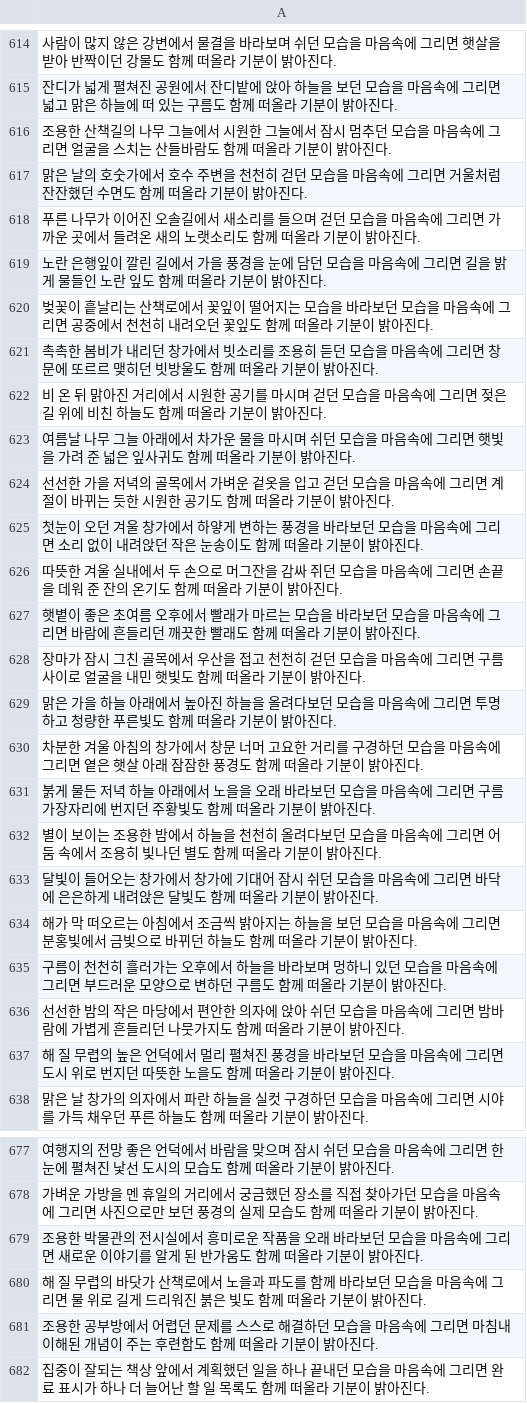
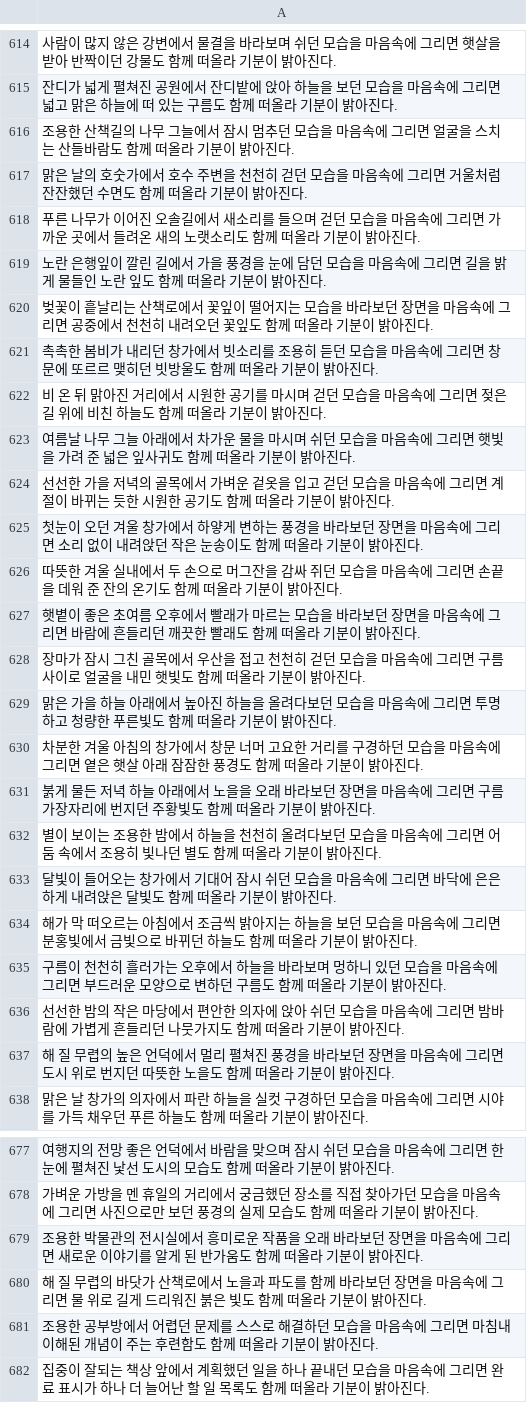
Before and after one commit to Ryu-Taehyun/Auto-Litural, a CSV file: csv/Title.csv, drawn as a sheet; only a part is shown, gaps mark what is left out; the diff covers the shown part only.

```diff
--- a/csv/Title.csv
+++ b/csv/Title.csv
@@ -615,3 +615,3 @@
 잔디가 넓게 펼쳐진 공원에서 잔디밭에 앉아 하늘을 보던 모습을 마음속에 그리면 넓고 맑은 하늘에 떠 있는 구름도 함께 떠올라 기분이 밝아진다.
-조용한 산책길의 나무 그늘에서 시원한 그늘에서 잠시 멈추던 모습을 마음속에 그리면 얼굴을 스치는 산들바람도 함께 떠올라 기분이 밝아진다.
+조용한 산책길의 나무 그늘에서 잠시 멈추던 모습을 마음속에 그리면 얼굴을 스치는 산들바람도 함께 떠올라 기분이 밝아진다.
 맑은 날의 호숫가에서 호수 주변을 천천히 걷던 모습을 마음속에 그리면 거울처럼 잔잔했던 수면도 함께 떠올라 기분이 밝아진다.
@@ -619,3 +619,3 @@
 노란 은행잎이 깔린 길에서 가을 풍경을 눈에 담던 모습을 마음속에 그리면 길을 밝게 물들인 노란 잎도 함께 떠올라 기분이 밝아진다.
-벚꽃이 흩날리는 산책로에서 꽃잎이 떨어지는 모습을 바라보던 모습을 마음속에 그리면 공중에서 천천히 내려오던 꽃잎도 함께 떠올라 기분이 밝아진다.
+벚꽃이 흩날리는 산책로에서 꽃잎이 떨어지는 모습을 바라보던 장면을 마음속에 그리면 공중에서 천천히 내려오던 꽃잎도 함께 떠올라 기분이 밝아진다.
 촉촉한 봄비가 내리던 창가에서 빗소리를 조용히 듣던 모습을 마음속에 그리면 창문에 또르르 맺히던 빗방울도 함께 떠올라 기분이 밝아진다.
@@ -624,5 +624,5 @@
 선선한 가을 저녁의 골목에서 가벼운 겉옷을 입고 걷던 모습을 마음속에 그리면 계절이 바뀌는 듯한 시원한 공기도 함께 떠올라 기분이 밝아진다.
-첫눈이 오던 겨울 창가에서 하얗게 변하는 풍경을 바라보던 모습을 마음속에 그리면 소리 없이 내려앉던 작은 눈송이도 함께 떠올라 기분이 밝아진다.
+첫눈이 오던 겨울 창가에서 하얗게 변하는 풍경을 바라보던 장면을 마음속에 그리면 소리 없이 내려앉던 작은 눈송이도 함께 떠올라 기분이 밝아진다.
 따뜻한 겨울 실내에서 두 손으로 머그잔을 감싸 쥐던 모습을 마음속에 그리면 손끝을 데워 준 잔의 온기도 함께 떠올라 기분이 밝아진다.
-햇볕이 좋은 초여름 오후에서 빨래가 마르는 모습을 바라보던 모습을 마음속에 그리면 바람에 흔들리던 깨끗한 빨래도 함께 떠올라 기분이 밝아진다.
+햇볕이 좋은 초여름 오후에서 빨래가 마르는 모습을 바라보던 장면을 마음속에 그리면 바람에 흔들리던 깨끗한 빨래도 함께 떠올라 기분이 밝아진다.
 장마가 잠시 그친 골목에서 우산을 접고 천천히 걷던 모습을 마음속에 그리면 구름 사이로 얼굴을 내민 햇빛도 함께 떠올라 기분이 밝아진다.
@@ -630,5 +630,5 @@
 차분한 겨울 아침의 창가에서 창문 너머 고요한 거리를 구경하던 모습을 마음속에 그리면 옅은 햇살 아래 잠잠한 풍경도 함께 떠올라 기분이 밝아진다.
-붉게 물든 저녁 하늘 아래에서 노을을 오래 바라보던 모습을 마음속에 그리면 구름 가장자리에 번지던 주황빛도 함께 떠올라 기분이 밝아진다.
+붉게 물든 저녁 하늘 아래에서 노을을 오래 바라보던 장면을 마음속에 그리면 구름 가장자리에 번지던 주황빛도 함께 떠올라 기분이 밝아진다.
 별이 보이는 조용한 밤에서 하늘을 천천히 올려다보던 모습을 마음속에 그리면 어둠 속에서 조용히 빛나던 별도 함께 떠올라 기분이 밝아진다.
-달빛이 들어오는 창가에서 창가에 기대어 잠시 쉬던 모습을 마음속에 그리면 바닥에 은은하게 내려앉은 달빛도 함께 떠올라 기분이 밝아진다.
+달빛이 들어오는 창가에서 기대어 잠시 쉬던 모습을 마음속에 그리면 바닥에 은은하게 내려앉은 달빛도 함께 떠올라 기분이 밝아진다.
 해가 막 떠오르는 아침에서 조금씩 밝아지는 하늘을 보던 모습을 마음속에 그리면 분홍빛에서 금빛으로 바뀌던 하늘도 함께 떠올라 기분이 밝아진다.
@@ -636,3 +636,3 @@
 선선한 밤의 작은 마당에서 편안한 의자에 앉아 쉬던 모습을 마음속에 그리면 밤바람에 가볍게 흔들리던 나뭇가지도 함께 떠올라 기분이 밝아진다.
-해 질 무렵의 높은 언덕에서 멀리 펼쳐진 풍경을 바라보던 모습을 마음속에 그리면 도시 위로 번지던 따뜻한 노을도 함께 떠올라 기분이 밝아진다.
+해 질 무렵의 높은 언덕에서 멀리 펼쳐진 풍경을 바라보던 장면을 마음속에 그리면 도시 위로 번지던 따뜻한 노을도 함께 떠올라 기분이 밝아진다.
 맑은 날 창가의 의자에서 파란 하늘을 실컷 구경하던 모습을 마음속에 그리면 시야를 가득 채우던 푸른 하늘도 함께 떠올라 기분이 밝아진다.
@@ -678,4 +678,4 @@
 가벼운 가방을 멘 휴일의 거리에서 궁금했던 장소를 직접 찾아가던 모습을 마음속에 그리면 사진으로만 보던 풍경의 실제 모습도 함께 떠올라 기분이 밝아진다.
-조용한 박물관의 전시실에서 흥미로운 작품을 오래 바라보던 모습을 마음속에 그리면 새로운 이야기를 알게 된 반가움도 함께 떠올라 기분이 밝아진다.
-해 질 무렵의 바닷가 산책로에서 노을과 파도를 함께 바라보던 모습을 마음속에 그리면 물 위로 길게 드리워진 붉은 빛도 함께 떠올라 기분이 밝아진다.
+조용한 박물관의 전시실에서 흥미로운 작품을 오래 바라보던 장면을 마음속에 그리면 새로운 이야기를 알게 된 반가움도 함께 떠올라 기분이 밝아진다.
+해 질 무렵의 바닷가 산책로에서 노을과 파도를 함께 바라보던 장면을 마음속에 그리면 물 위로 길게 드리워진 붉은 빛도 함께 떠올라 기분이 밝아진다.
 조용한 공부방에서 어렵던 문제를 스스로 해결하던 모습을 마음속에 그리면 마침내 이해된 개념이 주는 후련함도 함께 떠올라 기분이 밝아진다.
```
Also changed, not shown: 19 edited cells elsewhere in this file, csv/4.csv, csv/6.csv, 9 other files.
